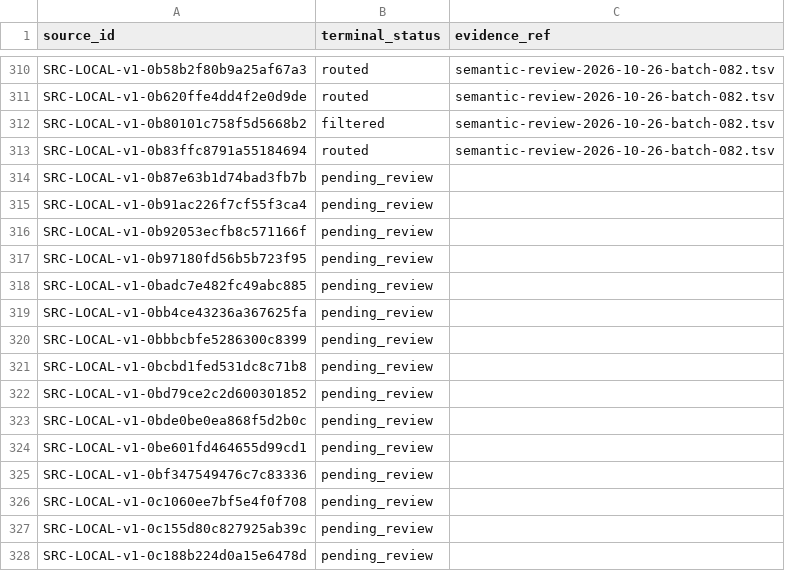
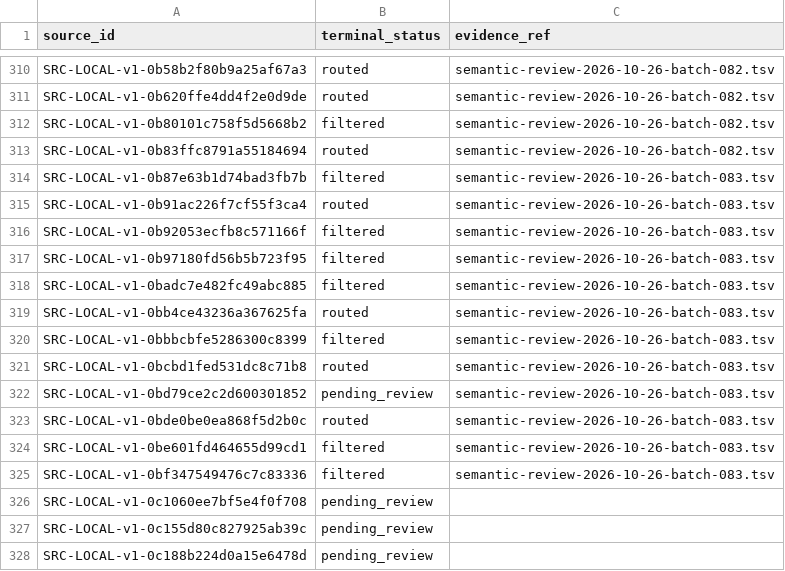
Before and after one commit to davyzhong/FLOW, a TSV file: docs/knowledge-base/10_sources/coverage-2026-10-26.tsv, drawn as a sheet; only a part is shown, gaps mark what is left out.

```diff
--- a/docs/knowledge-base/10_sources/coverage-2026-10-26.tsv
+++ b/docs/knowledge-base/10_sources/coverage-2026-10-26.tsv
@@ -313,14 +313,14 @@ SRC-LOCAL-v1-0b80101c758f5d5668b2	filtered	semantic-review-2026-10-26-batch-082.
 SRC-LOCAL-v1-0b83ffc8791a55184694	routed	semantic-review-2026-10-26-batch-082.tsv
-SRC-LOCAL-v1-0b87e63b1d74bad3fb7b	pending_review	
-SRC-LOCAL-v1-0b91ac226f7cf55f3ca4	pending_review	
-SRC-LOCAL-v1-0b92053ecfb8c571166f	pending_review	
-SRC-LOCAL-v1-0b97180fd56b5b723f95	pending_review	
-SRC-LOCAL-v1-0badc7e482fc49abc885	pending_review	
-SRC-LOCAL-v1-0bb4ce43236a367625fa	pending_review	
-SRC-LOCAL-v1-0bbbcbfe5286300c8399	pending_review	
-SRC-LOCAL-v1-0bcbd1fed531dc8c71b8	pending_review	
-SRC-LOCAL-v1-0bd79ce2c2d600301852	pending_review	
-SRC-LOCAL-v1-0bde0be0ea868f5d2b0c	pending_review	
-SRC-LOCAL-v1-0be601fd464655d99cd1	pending_review	
-SRC-LOCAL-v1-0bf347549476c7c83336	pending_review	
+SRC-LOCAL-v1-0b87e63b1d74bad3fb7b	filtered	semantic-review-2026-10-26-batch-083.tsv
+SRC-LOCAL-v1-0b91ac226f7cf55f3ca4	routed	semantic-review-2026-10-26-batch-083.tsv
+SRC-LOCAL-v1-0b92053ecfb8c571166f	filtered	semantic-review-2026-10-26-batch-083.tsv
+SRC-LOCAL-v1-0b97180fd56b5b723f95	filtered	semantic-review-2026-10-26-batch-083.tsv
+SRC-LOCAL-v1-0badc7e482fc49abc885	filtered	semantic-review-2026-10-26-batch-083.tsv
+SRC-LOCAL-v1-0bb4ce43236a367625fa	routed	semantic-review-2026-10-26-batch-083.tsv
+SRC-LOCAL-v1-0bbbcbfe5286300c8399	filtered	semantic-review-2026-10-26-batch-083.tsv
+SRC-LOCAL-v1-0bcbd1fed531dc8c71b8	routed	semantic-review-2026-10-26-batch-083.tsv
+SRC-LOCAL-v1-0bd79ce2c2d600301852	pending_review	semantic-review-2026-10-26-batch-083.tsv
+SRC-LOCAL-v1-0bde0be0ea868f5d2b0c	routed	semantic-review-2026-10-26-batch-083.tsv
+SRC-LOCAL-v1-0be601fd464655d99cd1	filtered	semantic-review-2026-10-26-batch-083.tsv
+SRC-LOCAL-v1-0bf347549476c7c83336	filtered	semantic-review-2026-10-26-batch-083.tsv
 SRC-LOCAL-v1-0c1060ee7bf5e4f0f708	pending_review	
```
Also changed, not shown: docs/knowledge-base/00_governance/change-manifests/obsidianwiki-20261026T005516+0800-d601b4d5-l2.tsv, docs/knowledge-base/99_manifest/inventory.tsv, 9 other files.
